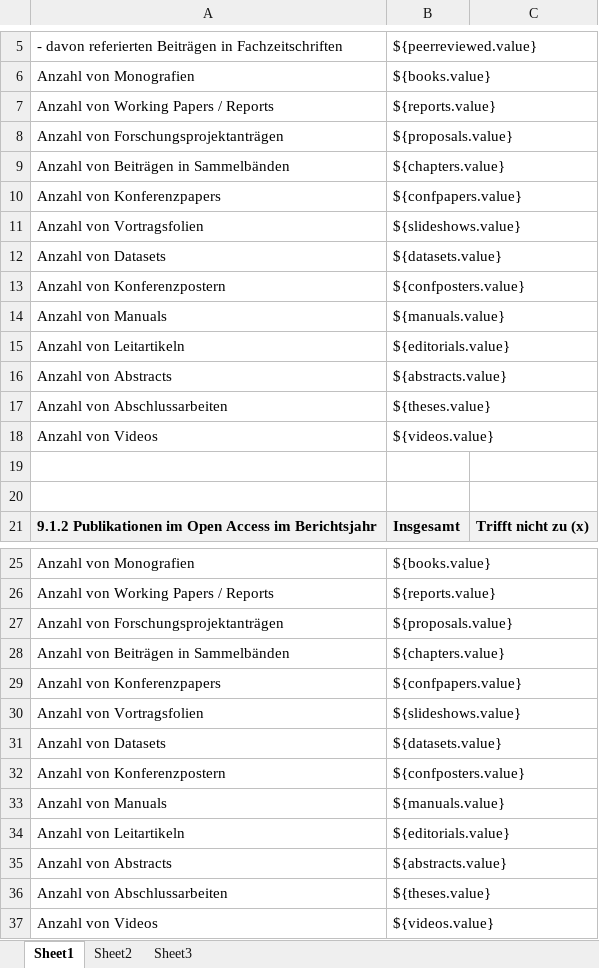
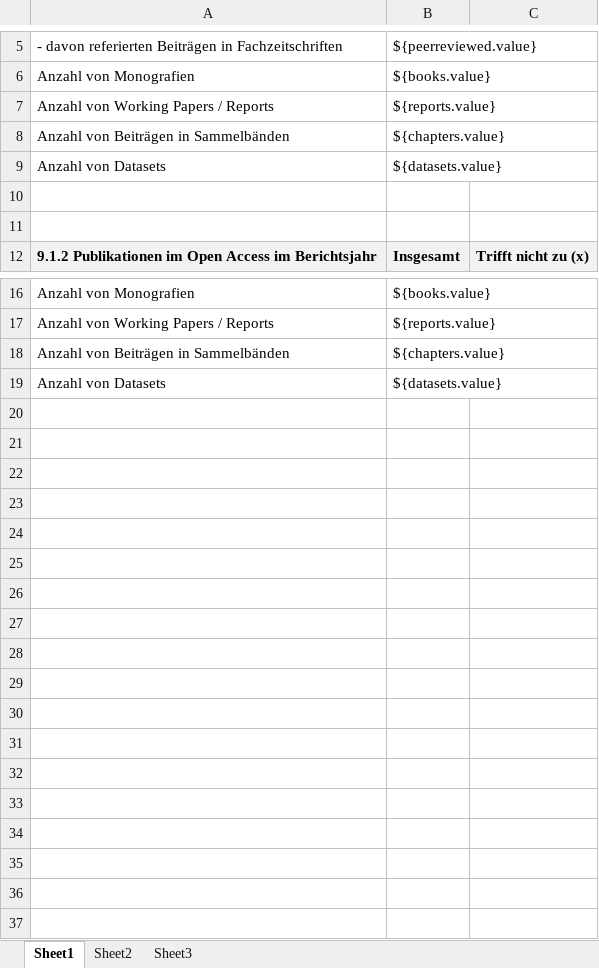
Before and after one commit to VIVO-DE/reporting-marketplace, an Excel workbook: Leibniz Abfrage/Publikationen/publications_report.xlsx, sheet Sheet1, drawn as a sheet; only a part is shown, gaps mark what is left out; values as stored, in another font and other column widths than the file's, no borders; the diff names each change by its address in the sheet, - before the commit and + after, or states it on an @@ line.

Commit message:
Reduced publication types

```diff
--- a/Leibniz Abfrage/Publikationen/publications_report.xlsx (sheet Sheet1)
+++ b/Leibniz Abfrage/Publikationen/publications_report.xlsx (sheet Sheet1)
-row 8: Anzahl von Forschungsprojektanträgen | ${proposals.value}
-row 10: Anzahl von Konferenzpapers | ${confpapers.value}
-row 11: Anzahl von Vortragsfolien | ${slideshows.value}
-row 13: Anzahl von Konferenzpostern | ${confposters.value}
-row 14: Anzahl von Manuals | ${manuals.value}
-row 15: Anzahl von Leitartikeln | ${editorials.value}
-row 16: Anzahl von Abstracts | ${abstracts.value}
-row 17: Anzahl von Abschlussarbeiten | ${theses.value}
-row 18: Anzahl von Videos | ${videos.value}
-row 27: Anzahl von Forschungsprojektanträgen | ${proposals.value}
-row 29: Anzahl von Konferenzpapers | ${confpapers.value}
-row 30: Anzahl von Vortragsfolien | ${slideshows.value}
-row 32: Anzahl von Konferenzpostern | ${confposters.value}
-row 33: Anzahl von Manuals | ${manuals.value}
-row 34: Anzahl von Leitartikeln | ${editorials.value}
-row 35: Anzahl von Abstracts | ${abstracts.value}
-row 36: Anzahl von Abschlussarbeiten | ${theses.value}
-row 37: Anzahl von Videos | ${videos.value}
```
